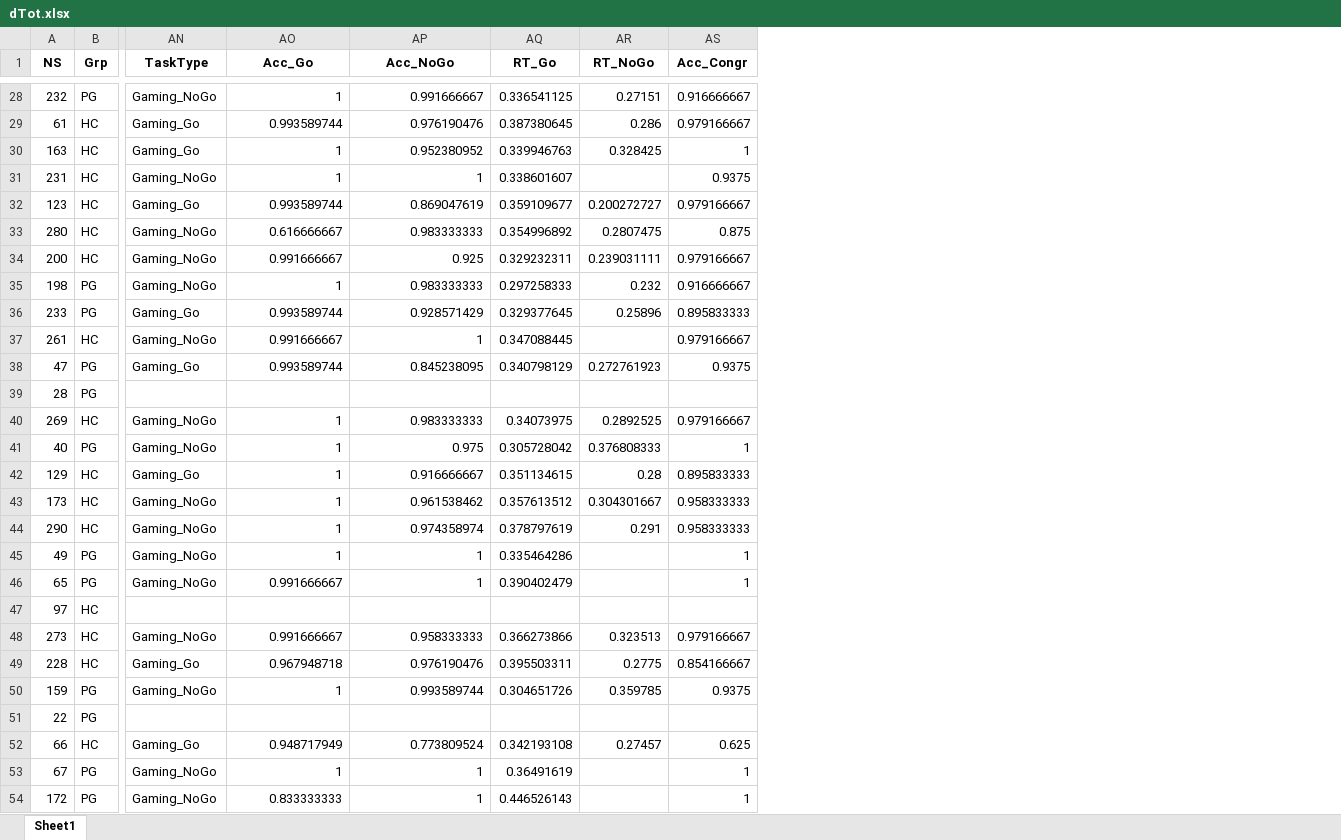
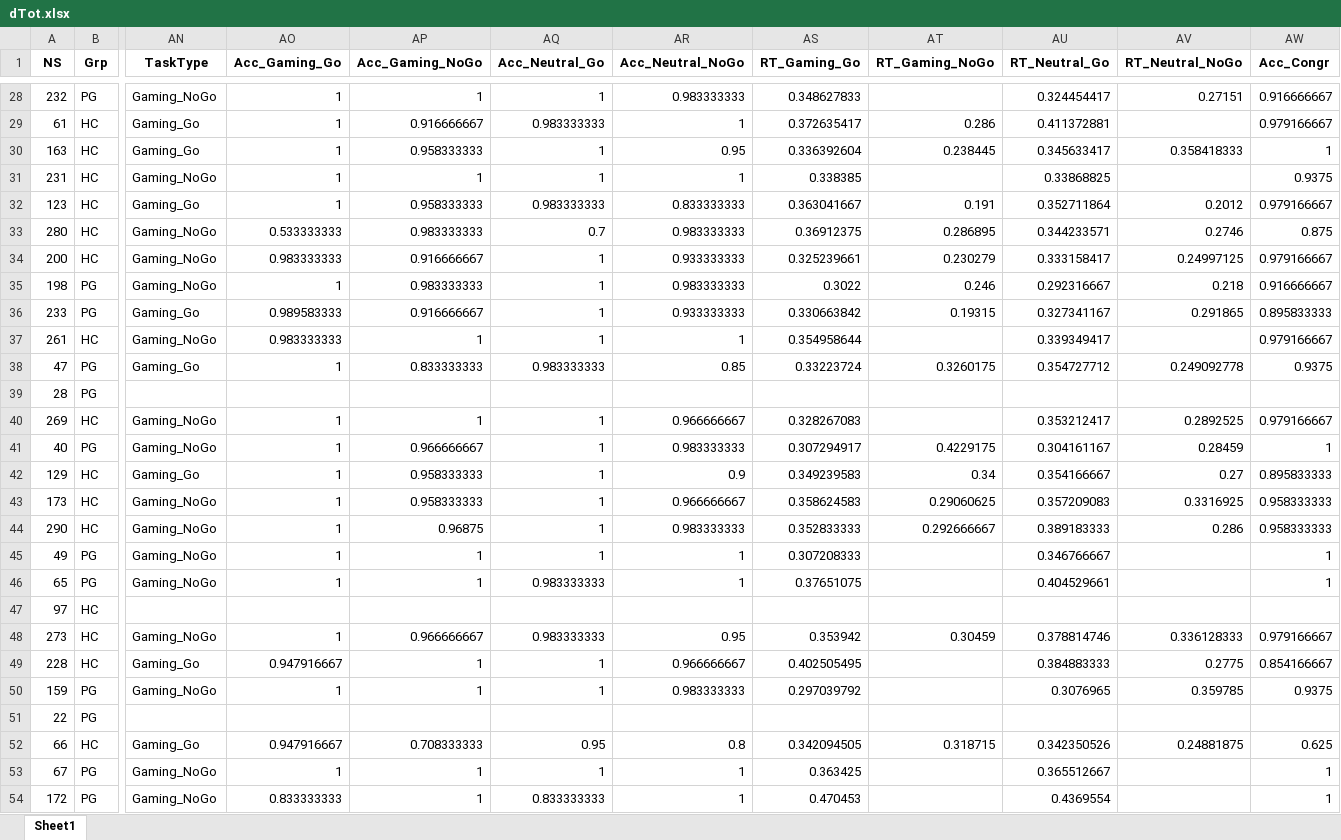
Before and after one commit to FWyckmans/OnlineVGstudy, an Excel workbook: Data/ProcessedData/dTot.xlsx, sheet Sheet1, drawn as a sheet; only a part is shown, gaps mark what is left out; values as stored, in another font and other column widths than the file's, no borders; removed rows and columns are numbered as before the commit, all else as after; the diff covers the shown part only; the diff names each change by its address in the sheet, - before the commit and + after, or states it on an @@ line.

```diff
--- a/Data/ProcessedData/dTot.xlsx (sheet Sheet1)
+++ b/Data/ProcessedData/dTot.xlsx (sheet Sheet1)
-column AQ (RT_Go), rows 28-54: 0.336541125 | 0.387380645 | 0.339946763 | 0.338601607 | 0.359109677 | 0.354996892 | 0.329232311 | 0.297258333 | 0.329377645 | 0.347088445 | 0.340798129 |  | 0.34073975 | 0.305728042 | 0.351134615 | 0.357613512 | 0.378797619 | 0.335464286 | 0.390402479 |  | 0.366273866 | 0.395503311 | 0.304651726 |  | 0.342193108 | 0.36491619 | 0.446526143
-column AR (RT_NoGo), rows 28-52: 0.27151 | 0.286 | 0.328425 |  | 0.200272727 | 0.2807475 | 0.239031111 | 0.232 | 0.25896 |  | 0.272761923 |  | 0.2892525 | 0.376808333 | 0.28 | 0.304301667 | 0.291 |  |  |  | 0.323513 | 0.2775 | 0.359785 |  | 0.27457
+column AQ (Acc_Neutral_Go), rows 28-54: 1 | 0.983333333 | 1 | 1 | 0.983333333 | 0.7 | 1 | 1 | 1 | 1 | 0.983333333 |  | 1 | 1 | 1 | 1 | 1 | 1 | 0.983333333 |  | 0.983333333 | 1 | 1 |  | 0.95 | 1 | 0.833333333
+column AR (Acc_Neutral_NoGo), rows 28-54: 0.983333333 | 1 | 0.95 | 1 | 0.833333333 | 0.983333333 | 0.933333333 | 0.983333333 | 0.933333333 | 1 | 0.85 |  | 0.966666667 | 0.983333333 | 0.9 | 0.966666667 | 0.983333333 | 1 | 1 |  | 0.95 | 0.966666667 | 0.983333333 |  | 0.8 | 1 | 1
+column AS (RT_Gaming_Go), rows 28-54: 0.348627833 | 0.372635417 | 0.336392604 | 0.338385 | 0.363041667 | 0.36912375 | 0.325239661 | 0.3022 | 0.330663842 | 0.354958644 | 0.33223724 |  | 0.328267083 | 0.307294917 | 0.349239583 | 0.358624583 | 0.352833333 | 0.307208333 | 0.37651075 |  | 0.353942 | 0.402505495 | 0.297039792 |  | 0.342094505 | 0.363425 | 0.470453
+column AT (RT_Gaming_NoGo), rows 29-52: 0.286 | 0.238445 |  | 0.191 | 0.286895 | 0.230279 | 0.246 | 0.19315 |  | 0.3260175 |  |  | 0.4229175 | 0.34 | 0.29060625 | 0.292666667 |  |  |  | 0.30459 |  |  |  | 0.318715
+column AU (RT_Neutral_Go), rows 28-54: 0.324454417 | 0.411372881 | 0.345633417 | 0.33868825 | 0.352711864 | 0.344233571 | 0.333158417 | 0.292316667 | 0.327341167 | 0.339349417 | 0.354727712 |  | 0.353212417 | 0.304161167 | 0.354166667 | 0.357209083 | 0.389183333 | 0.346766667 | 0.404529661 |  | 0.378814746 | 0.384883333 | 0.3076965 |  | 0.342350526 | 0.365512667 | 0.4369554
+column AV (RT_Neutral_NoGo), rows 28-52: 0.27151 |  | 0.358418333 |  | 0.2012 | 0.2746 | 0.24997125 | 0.218 | 0.291865 |  | 0.249092778 |  | 0.2892525 | 0.28459 | 0.27 | 0.3316925 | 0.286 |  |  |  | 0.336128333 | 0.2775 | 0.359785 |  | 0.24881875
-AO1: Acc_Go
+AO1: Acc_Gaming_Go
-AP1: Acc_NoGo
+AP1: Acc_Gaming_NoGo
-AP28 (Acc_Gaming_NoGo): 0.991666667
+AP28 (Acc_Gaming_NoGo): 1
-AO29 (Acc_Gaming_Go): 0.993589744
+AO29 (Acc_Gaming_Go): 1
-AP29 (Acc_Gaming_NoGo): 0.976190476
+AP29 (Acc_Gaming_NoGo): 0.916666667
-AP30 (Acc_Gaming_NoGo): 0.952380952
+AP30 (Acc_Gaming_NoGo): 0.958333333
-AO32 (Acc_Gaming_Go): 0.993589744
+AO32 (Acc_Gaming_Go): 1
-AP32 (Acc_Gaming_NoGo): 0.869047619
+AP32 (Acc_Gaming_NoGo): 0.958333333
-AO33 (Acc_Gaming_Go): 0.616666667
+AO33 (Acc_Gaming_Go): 0.533333333
-AO34 (Acc_Gaming_Go): 0.991666667
+AO34 (Acc_Gaming_Go): 0.983333333
-AP34 (Acc_Gaming_NoGo): 0.925
+AP34 (Acc_Gaming_NoGo): 0.916666667
-AO36 (Acc_Gaming_Go): 0.993589744
+AO36 (Acc_Gaming_Go): 0.989583333
-AP36 (Acc_Gaming_NoGo): 0.928571429
+AP36 (Acc_Gaming_NoGo): 0.916666667
-AO37 (Acc_Gaming_Go): 0.991666667
+AO37 (Acc_Gaming_Go): 0.983333333
-AO38 (Acc_Gaming_Go): 0.993589744
+AO38 (Acc_Gaming_Go): 1
-AP38 (Acc_Gaming_NoGo): 0.845238095
+AP38 (Acc_Gaming_NoGo): 0.833333333
-AP40 (Acc_Gaming_NoGo): 0.983333333
+AP40 (Acc_Gaming_NoGo): 1
-AP41 (Acc_Gaming_NoGo): 0.975
+AP41 (Acc_Gaming_NoGo): 0.966666667
-AP42 (Acc_Gaming_NoGo): 0.916666667
+AP42 (Acc_Gaming_NoGo): 0.958333333
-AP43 (Acc_Gaming_NoGo): 0.961538462
+AP43 (Acc_Gaming_NoGo): 0.958333333
-AP44 (Acc_Gaming_NoGo): 0.974358974
+AP44 (Acc_Gaming_NoGo): 0.96875
-AO46 (Acc_Gaming_Go): 0.991666667
+AO46 (Acc_Gaming_Go): 1
-AO48 (Acc_Gaming_Go): 0.991666667
+AO48 (Acc_Gaming_Go): 1
-AP48 (Acc_Gaming_NoGo): 0.958333333
+AP48 (Acc_Gaming_NoGo): 0.966666667
-AO49 (Acc_Gaming_Go): 0.967948718
+AO49 (Acc_Gaming_Go): 0.947916667
-AP49 (Acc_Gaming_NoGo): 0.976190476
+AP49 (Acc_Gaming_NoGo): 1
-AP50 (Acc_Gaming_NoGo): 0.993589744
+AP50 (Acc_Gaming_NoGo): 1
-AO52 (Acc_Gaming_Go): 0.948717949
+AO52 (Acc_Gaming_Go): 0.947916667
-AP52 (Acc_Gaming_NoGo): 0.773809524
+AP52 (Acc_Gaming_NoGo): 0.708333333
```
Also changed, not shown: 60 edited cells elsewhere in this sheet, 2 other files.
